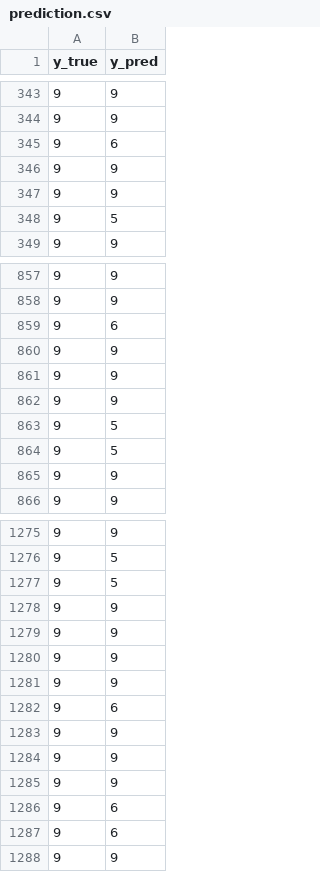
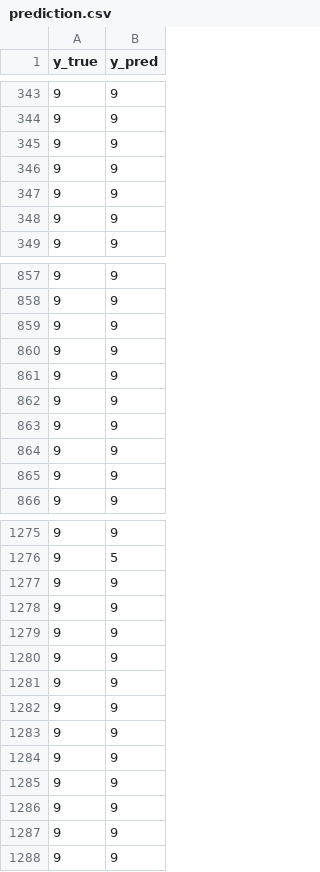
Before and after one commit to Requiem5032/openmax-wings, a CSV file: results/open/prediction.csv, drawn as a sheet; only a part is shown, gaps mark what is left out; the diff covers the shown part only.

```diff
--- a/results/open/prediction.csv
+++ b/results/open/prediction.csv
@@ -344,6 +344,6 @@ y_true,y_pred
 9,9
-9,6
+9,9
 9,9
 9,9
-9,5
+9,9
 9,9
@@ -858,3 +858,3 @@ y_true,y_pred
 9,9
-9,6
+9,9
 9,9
@@ -862,4 +862,4 @@ y_true,y_pred
 9,9
-9,5
-9,5
+9,9
+9,9
 9,9
@@ -1276,3 +1276,3 @@ y_true,y_pred
 9,5
-9,5
+9,9
 9,9
@@ -1281,3 +1281,3 @@ y_true,y_pred
 9,9
-9,6
+9,9
 9,9
@@ -1285,4 +1285,4 @@ y_true,y_pred
 9,9
-9,6
-9,6
+9,9
+9,9
 9,9
```
Also changed, not shown: 1 added row, 1 removed row and 83 edited cells elsewhere in this file, results/metrics.csv, 5 other files.
